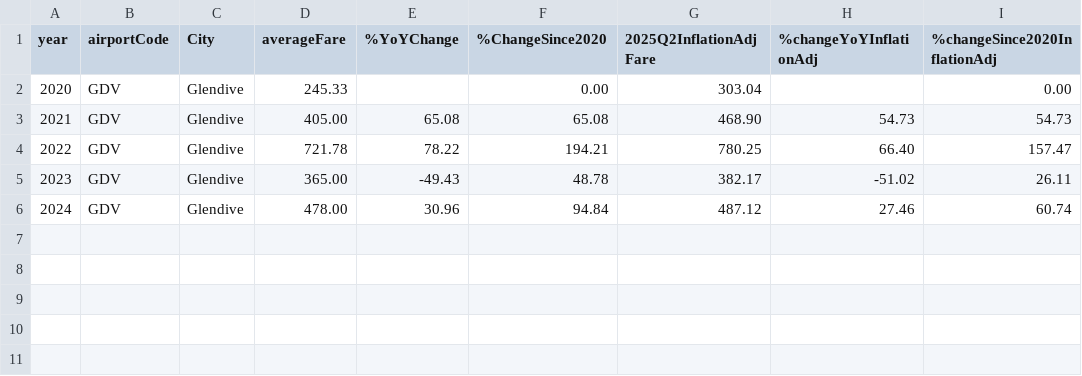
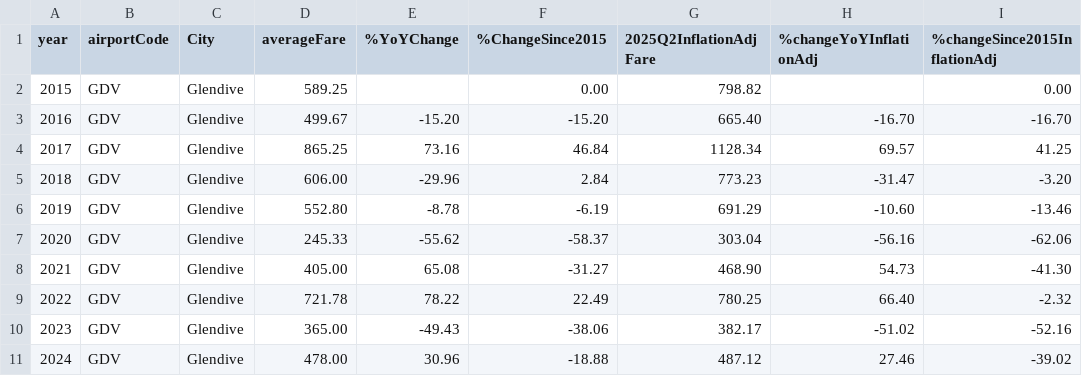
Before and after one commit to mtfreepress/thanksgiving-travel-costs-2025, a CSV file: airfare-analysis/by-airport/glendive-analysis.csv, drawn as a sheet.

```diff
--- a/airfare-analysis/by-airport/glendive-analysis.csv
+++ b/airfare-analysis/by-airport/glendive-analysis.csv
@@ -1,6 +1,11 @@
-year,airportCode,City,averageFare,%YoYChange,%ChangeSince2020,2025Q2InflationAdjFare,%changeYoYInflationAdj,%changeSince2020InflationAdj
-2020,GDV,Glendive,245.33,,0.00,303.04,,0.00
-2021,GDV,Glendive,405.00,65.08,65.08,468.90,54.73,54.73
-2022,GDV,Glendive,721.78,78.22,194.21,780.25,66.40,157.47
-2023,GDV,Glendive,365.00,-49.43,48.78,382.17,-51.02,26.11
-2024,GDV,Glendive,478.00,30.96,94.84,487.12,27.46,60.74
+year,airportCode,City,averageFare,%YoYChange,%ChangeSince2015,2025Q2InflationAdjFare,%changeYoYInflationAdj,%changeSince2015InflationAdj
+2015,GDV,Glendive,589.25,,0.00,798.82,,0.00
+2016,GDV,Glendive,499.67,-15.20,-15.20,665.40,-16.70,-16.70
+2017,GDV,Glendive,865.25,73.16,46.84,1128.34,69.57,41.25
+2018,GDV,Glendive,606.00,-29.96,2.84,773.23,-31.47,-3.20
+2019,GDV,Glendive,552.80,-8.78,-6.19,691.29,-10.60,-13.46
+2020,GDV,Glendive,245.33,-55.62,-58.37,303.04,-56.16,-62.06
+2021,GDV,Glendive,405.00,65.08,-31.27,468.90,54.73,-41.30
+2022,GDV,Glendive,721.78,78.22,22.49,780.25,66.40,-2.32
+2023,GDV,Glendive,365.00,-49.43,-38.06,382.17,-51.02,-52.16
+2024,GDV,Glendive,478.00,30.96,-18.88,487.12,27.46,-39.02
```
Also changed, not shown: airfare-analysis/aggregate/big-6-analysis.csv, airfare-analysis/by-airport/glasgow-analysis.csv, 46 other files.
